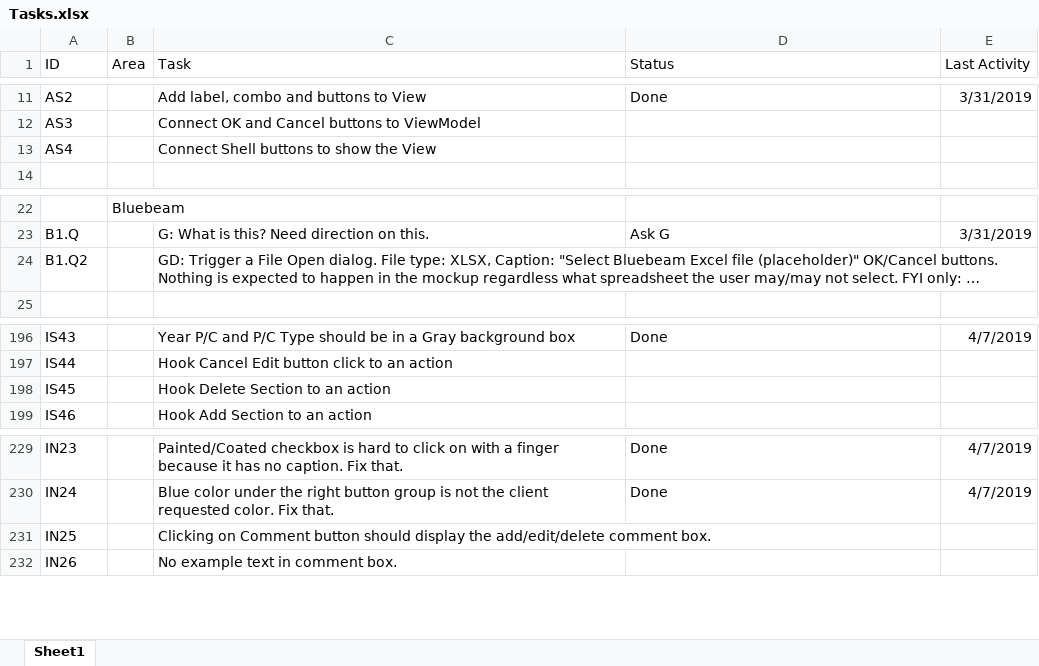
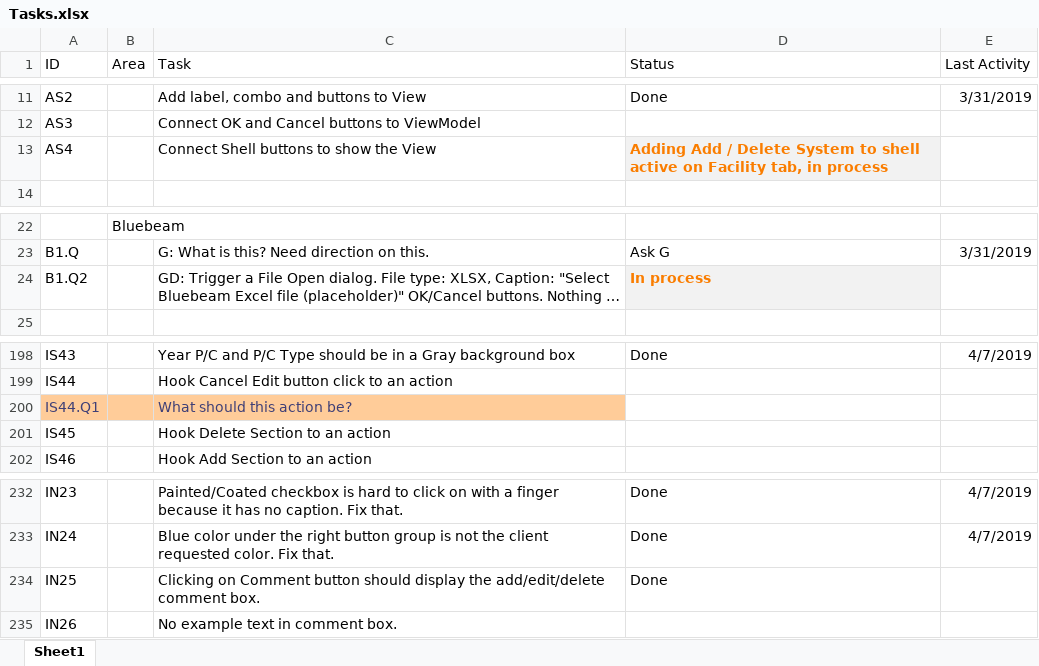
Before and after one commit to RichardHaggard/BDC, an Excel workbook: BDC_V1/BDC_V1/Documents/Tasks.xlsx, sheet Sheet1, drawn as a sheet; only a part is shown, gaps mark what is left out; long unchanged cells end in …; values as stored, in another font and other column widths than the file's, no borders; addresses are those after the commit; the diff covers the shown part only; the diff names each change by its address in the sheet, - before the commit and + after, or states it on an @@ line.

```diff
--- a/BDC_V1/BDC_V1/Documents/Tasks.xlsx (sheet Sheet1)
+++ b/BDC_V1/BDC_V1/Documents/Tasks.xlsx (sheet Sheet1)
-D13 (Status): (empty)
+D13 (Status): Adding Add / Delete System to shell active on Facility tab, in process
-D13 fill: none
+D13 fill: #F2F2F2
-D24 (Status): (empty)
+D24 (Status): In process
-D24 fill: none
+D24 fill: #F2F2F2
+row 200: IS44.Q1 |  | What should this action be?
-D234 (Status): (empty)
+D234 (Status): Done
```
Also changed, not shown: 6 added rows, 4 removed rows, 15 edited cells and cell formats elsewhere in this sheet.
